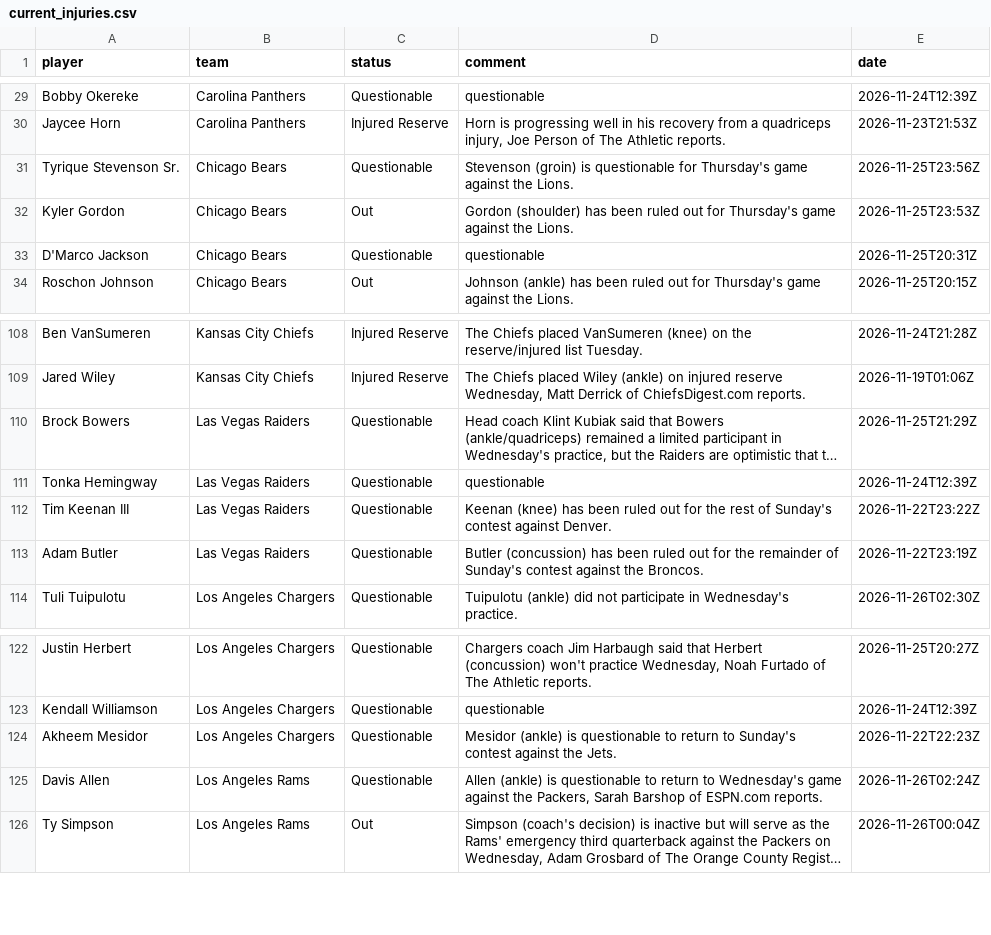
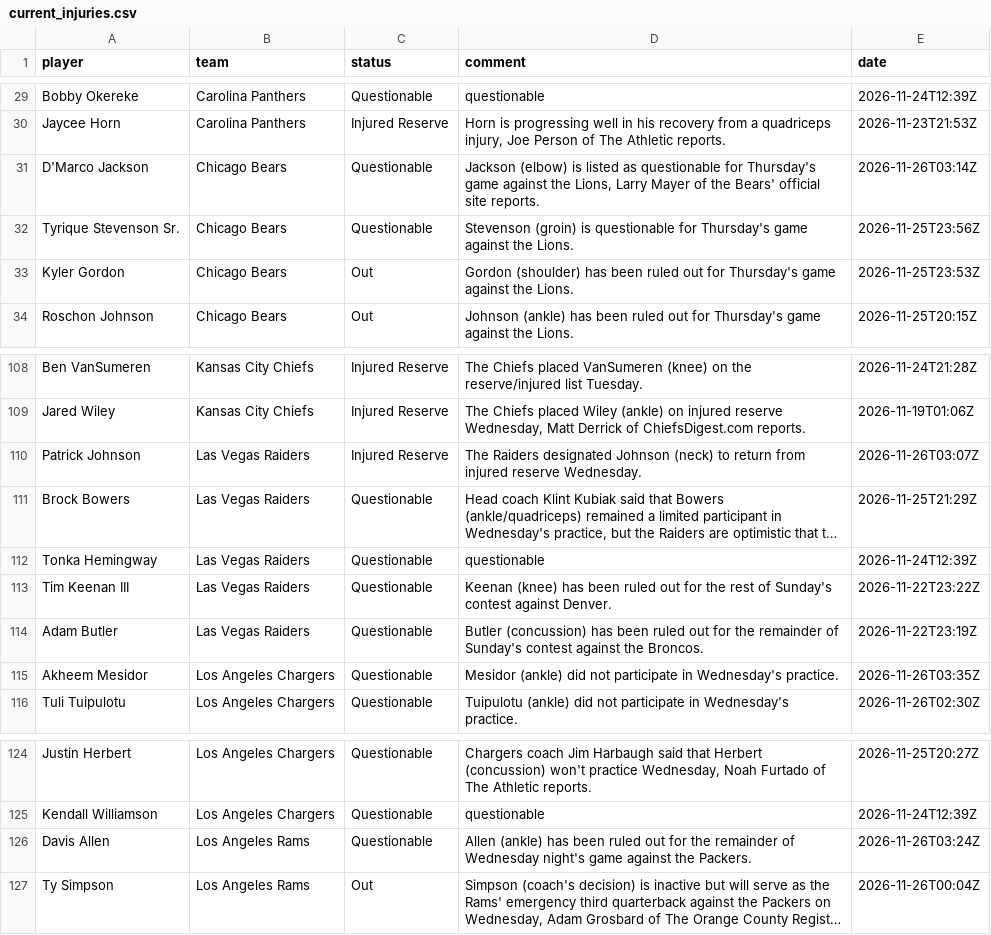
Before and after one commit to 925Sports/NFL-Player-Log, a CSV file: data/current_injuries.csv, drawn as a sheet; only a part is shown, gaps mark what is left out; long unchanged cells end in …; removed rows and columns are numbered as before the commit, all else as after; the diff covers the shown part only; the diff names each change by its address in the sheet, - before the commit and + after, or states it on an @@ line.

```diff
--- a/data/current_injuries.csv
+++ b/data/current_injuries.csv
+row 31: D'Marco Jackson | Chicago Bears | Questionable | Jackson (elbow) is listed as questionable for Thursday's game against the Lions, Larry Mayer of the Bears' official site reports. | 2026-11-26T03:14Z
-row 33: D'Marco Jackson | Chicago Bears | Questionable | questionable | 2026-11-25T20:31Z
+row 110: Patrick Johnson | Las Vegas Raiders | Injured Reserve | The Raiders designated Johnson (neck) to return from injured reserve Wednesday. | 2026-11-26T03:07Z
+row 115: Akheem Mesidor | Los Angeles Chargers | Questionable | Mesidor (ankle) did not participate in Wednesday's practice. | 2026-11-26T03:35Z
-row 124: Akheem Mesidor | Los Angeles Chargers | Questionable | Mesidor (ankle) is questionable to return to Sunday's contest against the Jets. | 2026-11-22T22:23Z
-D126 (comment): Allen (ankle) is questionable to return to Wednesday's game against the Packers, Sarah Barshop of ESPN.com reports.
+D126 (comment): Allen (ankle) has been ruled out for the remainder of Wednesday night's game against the Packers.
-E126 (date): 2026-11-26T02:24Z
+E126 (date): 2026-11-26T03:24Z
```
Also changed, not shown: 4 added rows, 4 removed rows and 2 edited cells elsewhere in this file, data/news.csv, data/news_all.csv, 1 other file.
